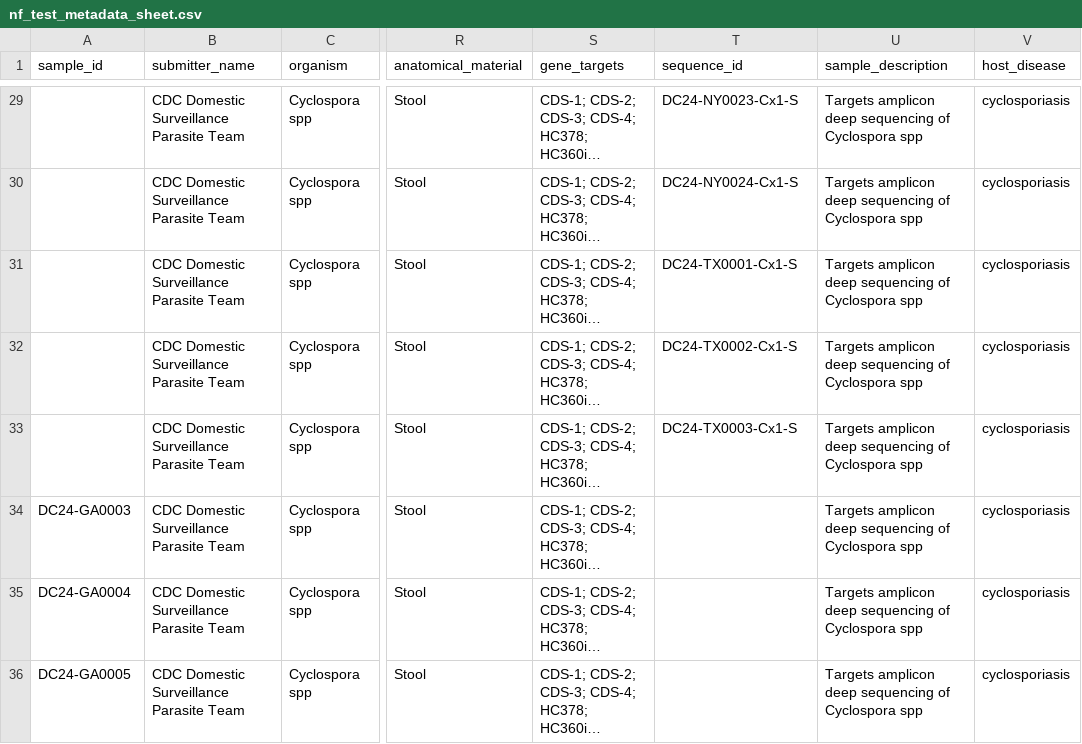
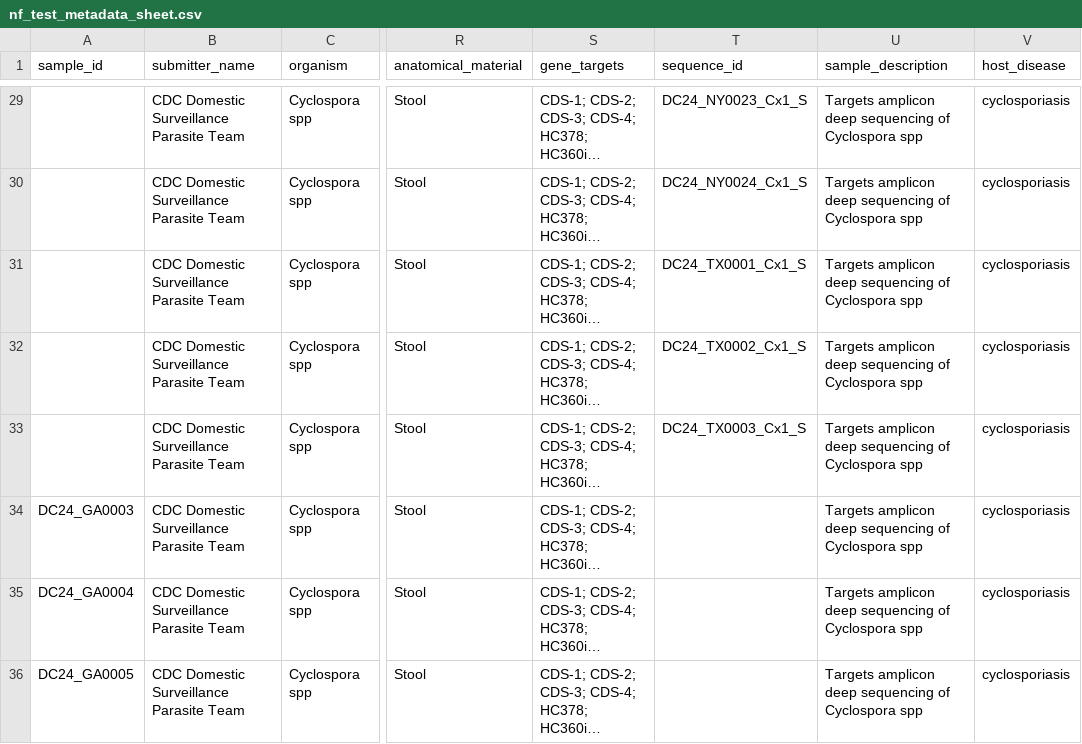
Before and after one commit to CDCgov/oamd-bio-test-data, a CSV file: data/genomics/eukaryotes/cyclospora_cayetanensis/TREECUT_MetadataMerge_input/nf_test_metadata_sheet.csv, drawn as a sheet; only a part is shown, gaps mark what is left out; long unchanged cells end in …; the diff covers the shown part only; the diff names each change by its address in the sheet, - before the commit and + after, or states it on an @@ line.

```diff
--- a/data/genomics/eukaryotes/cyclospora_cayetanensis/TREECUT_MetadataMerge_input/nf_test_metadata_sheet.csv
+++ b/data/genomics/eukaryotes/cyclospora_cayetanensis/TREECUT_MetadataMerge_input/nf_test_metadata_sheet.csv
-T29 (sequence_id): DC24-NY0023-Cx1-S
+T29 (sequence_id): DC24_NY0023_Cx1_S
-T30 (sequence_id): DC24-NY0024-Cx1-S
+T30 (sequence_id): DC24_NY0024_Cx1_S
-T31 (sequence_id): DC24-TX0001-Cx1-S
+T31 (sequence_id): DC24_TX0001_Cx1_S
-T32 (sequence_id): DC24-TX0002-Cx1-S
+T32 (sequence_id): DC24_TX0002_Cx1_S
-T33 (sequence_id): DC24-TX0003-Cx1-S
+T33 (sequence_id): DC24_TX0003_Cx1_S
-A34 (sample_id): DC24-GA0003
+A34 (sample_id): DC24_GA0003
-A35 (sample_id): DC24-GA0004
+A35 (sample_id): DC24_GA0004
-A36 (sample_id): DC24-GA0005
+A36 (sample_id): DC24_GA0005
```
Also changed, not shown: 27 edited cells elsewhere in this file.
